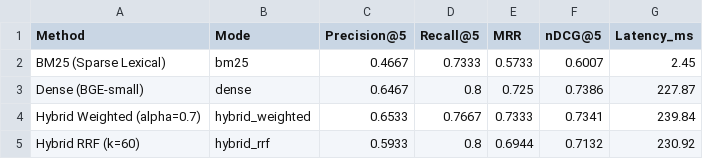
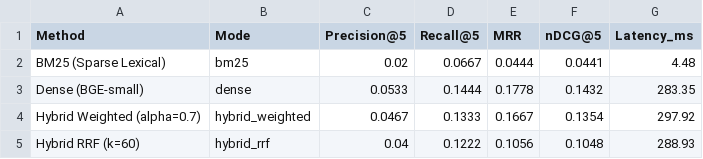
Before and after one commit to Apurva-Banerjee/Healix-IRIS-HybridRAG-Researcher-Assisatnt, a CSV file: artifacts/evaluation/results.csv, drawn as a sheet.

```diff
--- a/artifacts/evaluation/results.csv
+++ b/artifacts/evaluation/results.csv
@@ -1,5 +1,5 @@
 Method,Mode,Precision@5,Recall@5,MRR,nDCG@5,Latency_ms
-BM25 (Sparse Lexical),bm25,0.4667,0.7333,0.5733,0.6007,2.45
-Dense (BGE-small),dense,0.6467,0.8,0.725,0.7386,227.87
-Hybrid Weighted (alpha=0.7),hybrid_weighted,0.6533,0.7667,0.7333,0.7341,239.84
-Hybrid RRF (k=60),hybrid_rrf,0.5933,0.8,0.6944,0.7132,230.92
+BM25 (Sparse Lexical),bm25,0.02,0.0667,0.0444,0.0441,4.48
+Dense (BGE-small),dense,0.0533,0.1444,0.1778,0.1432,283.35
+Hybrid Weighted (alpha=0.7),hybrid_weighted,0.0467,0.1333,0.1667,0.1354,297.92
+Hybrid RRF (k=60),hybrid_rrf,0.04,0.1222,0.1056,0.1048,288.93
```
Also changed, not shown: 22 other files.
